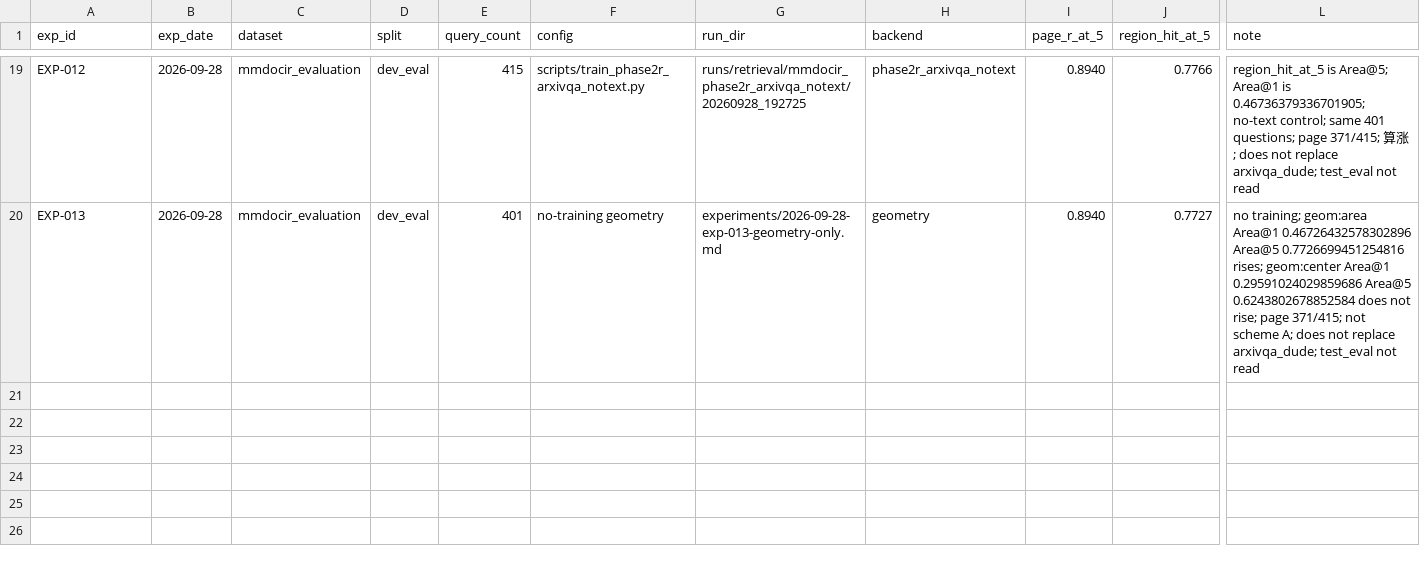
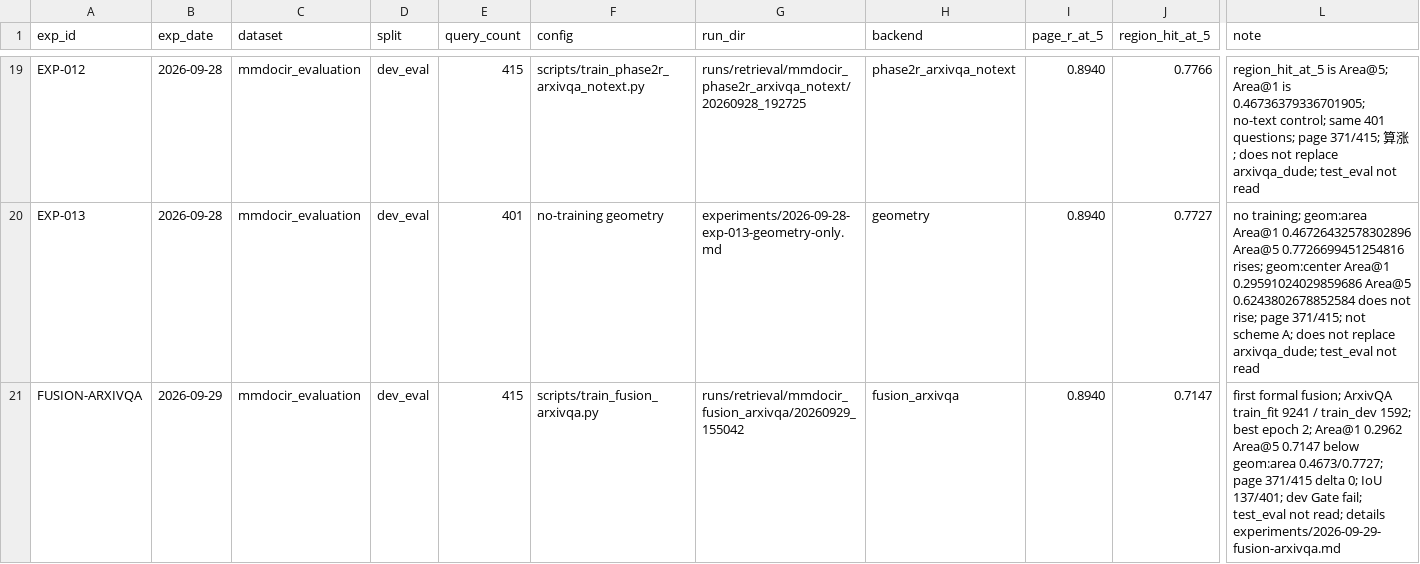
Before and after one commit to zwenjing1314/layoutpatch, a CSV file: experiments/registry.csv, drawn as a sheet; only a part is shown, gaps mark what is left out; rows hold the shown columns only; the diff names each change by its address in the sheet, - before the commit and + after, or states it on an @@ line.

Commit message:
exp(fusion): record ArxivQA fusion run, failure audit, and route decision

```diff
--- a/experiments/registry.csv
+++ b/experiments/registry.csv
+row 21: FUSION-ARXIVQA | 2026-09-29 | mmdocir_evaluation | dev_eval | 415 | scripts/train_fusion_arxivqa.py | runs/retrieval/mmdocir_fusion_arxivqa/20260929_155042 | fusion_arxivqa | 0.8940 | 0.7147 | first formal fusion; ArxivQA train_fit 9241 / train_dev 1592; best epoch 2; Area@1 0.2962 Area@5 0.7147 below geom:area 0.4673/0.7727; page 371/415 delta 0; IoU 137/401; dev Gate fail; test_eval not read; details experiments/2026-09-29-fusion-arxivqa.md
```
Also changed, not shown: 14 other files.
